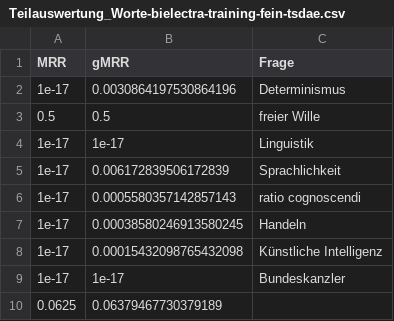
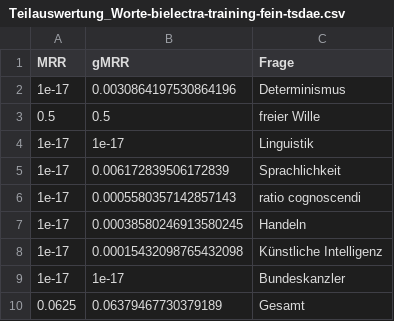
Before and after one commit to In-Medias-Res-Wagnerhof-net/Vorbereitung, a CSV file: Daten/Auswertung/Teilauswertung_Worte-bielectra-training-fein-tsdae.csv, drawn as a sheet.

Commit message:
Kleinere Anpassungen
- Kleinere Anpassungen in der Teilauswertungstabelle
- kleinere Anpassungen in der Readme
- kleinere Kommentarverbesserungen

```diff
--- a/Daten/Auswertung/Teilauswertung_Worte-bielectra-training-fein-tsdae.csv
+++ b/Daten/Auswertung/Teilauswertung_Worte-bielectra-training-fein-tsdae.csv
@@ -9,2 +9,2 @@ MRR,gMRR,Frage
 1e-17,1e-17,Bundeskanzler
-0.0625,0.06379467730379189,
+0.0625,0.06379467730379189,Gesamt
```
Also changed, not shown: Daten/Auswertung/Teilauswertung_Worte-bielectra-training-fein.csv, Daten/Auswertung/Teilauswertung_Worte-bielectra-training.csv, 37 other files.
